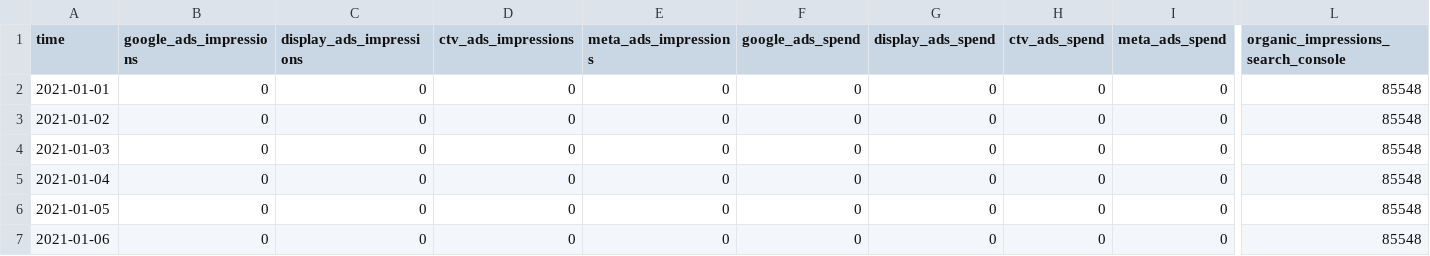
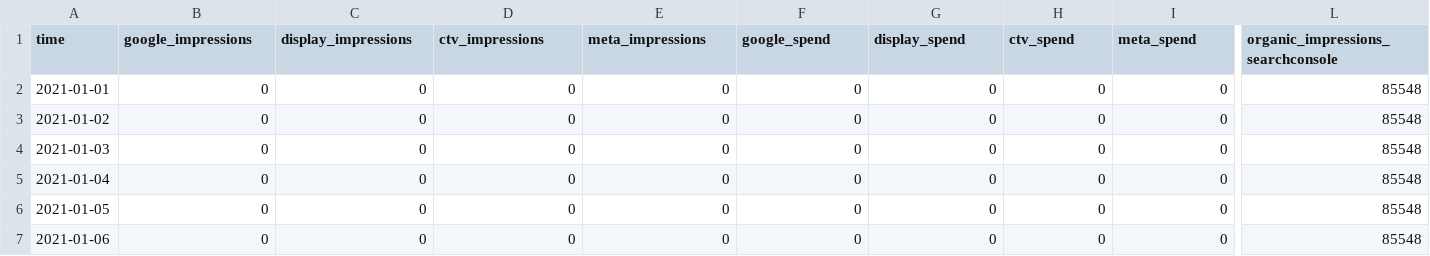
Before and after one commit to Mike7271/mmm, a CSV file: MMM_data-v3.csv, drawn as a sheet; only a part is shown, gaps mark what is left out; the diff names each change by its address in the sheet, - before the commit and + after, or states it on an @@ line.

Commit message:
Add files via upload

```diff
--- a/MMM_data-v3.csv
+++ b/MMM_data-v3.csv
-B1: google_ads_impressions
+B1: google_impressions
-C1: display_ads_impressions
+C1: display_impressions
-D1: ctv_ads_impressions
+D1: ctv_impressions
-E1: meta_ads_impressions
+E1: meta_impressions
-F1: google_ads_spend
+F1: google_spend
-G1: display_ads_spend
+G1: display_spend
-H1: ctv_ads_spend
+H1: ctv_spend
-I1: meta_ads_spend
+I1: meta_spend
-L1: organic_impressions_search_console
+L1: organic_impressions_searchconsole
```
